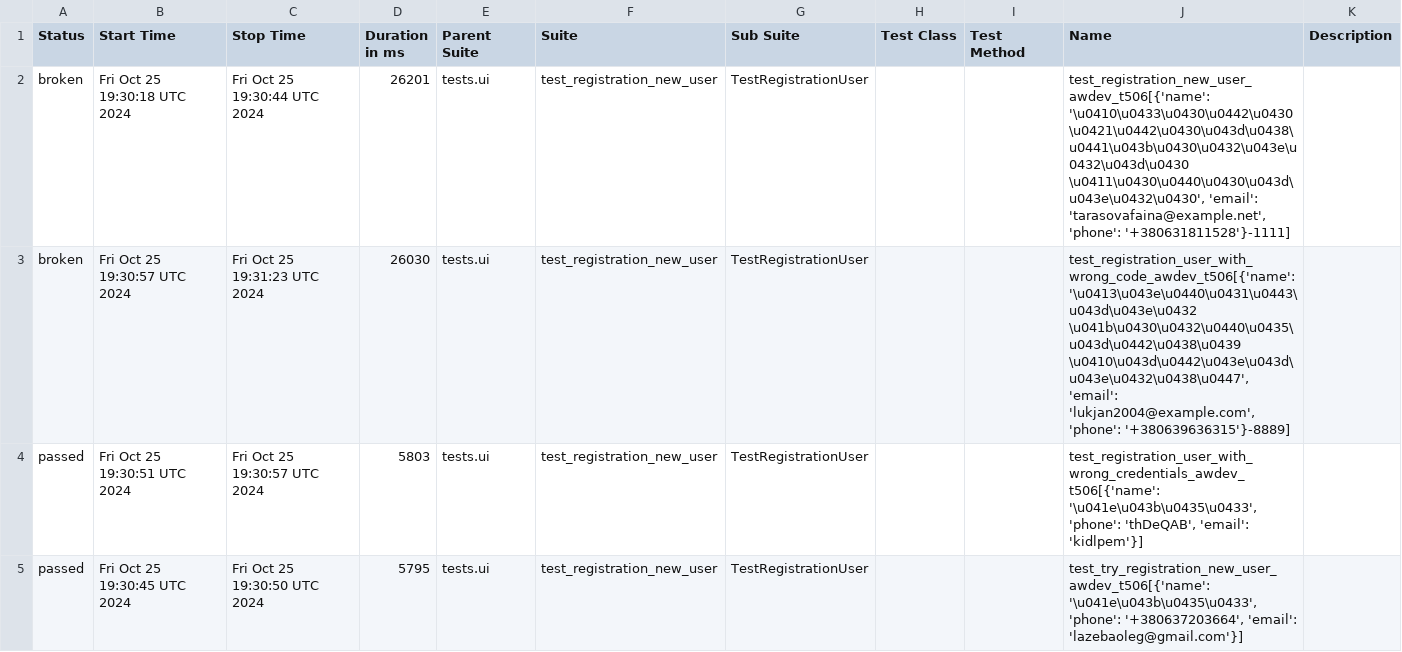
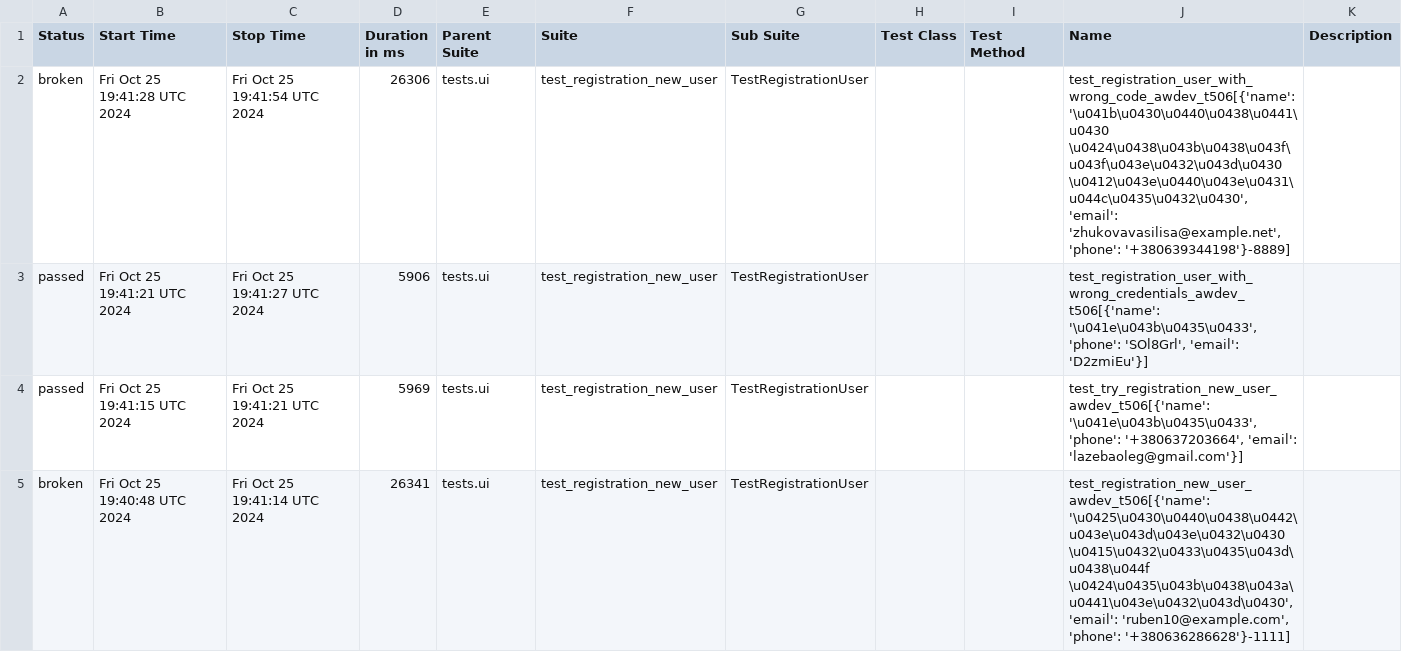
Before and after one commit to fisher1706/my_test_gitnub_actions, a CSV file: data/suites.csv, drawn as a sheet.

Commit message:
Deploying to gh-pages from @ fisher1706/my_test_gitnub_actions@99ea75ccca79c64ac324c1f7a0877971644d3f29 🚀

```diff
--- a/data/suites.csv
+++ b/data/suites.csv
@@ -1,5 +1,5 @@
 "Status","Start Time","Stop Time","Duration in ms","Parent Suite","Suite","Sub Suite","Test Class","Test Method","Name","Description"
-"broken","Fri Oct 25 19:30:18 UTC 2024","Fri Oct 25 19:30:44 UTC 2024","26201","tests.ui","test_registration_new_user","TestRegistrationUser","","","test_registration_new_user_awdev_t506[{'name': '\u0410\u0433\u0430\u0442\u0430 \u0421\u0442\u0430\u043d\u0438\u0441\u043b\u0430\u0432\u043e\u0432\u043d\u0430 \u0411\u0430\u0440\u0430\u043d\u043e\u0432\u0430', 'email': 'tarasovafaina@example.net', 'phone': '+380631811528'}-1111]",""
-"broken","Fri Oct 25 19:30:57 UTC 2024","Fri Oct 25 19:31:23 UTC 2024","26030","tests.ui","test_registration_new_user","TestRegistrationUser","","","test_registration_user_with_wrong_code_awdev_t506[{'name': '\u0413\u043e\u0440\u0431\u0443\u043d\u043e\u0432 \u041b\u0430\u0432\u0440\u0435\u043d\u0442\u0438\u0439 \u0410\u043d\u0442\u043e\u043d\u043e\u0432\u0438\u0447', 'email': 'lukjan2004@example.com', 'phone': '+380639636315'}-8889]",""
-"passed","Fri Oct 25 19:30:51 UTC 2024","Fri Oct 25 19:30:57 UTC 2024","5803","tests.ui","test_registration_new_user","TestRegistrationUser","","","test_registration_user_with_wrong_credentials_awdev_t506[{'name': '\u041e\u043b\u0435\u0433', 'phone': 'thDeQAB', 'email': 'kidlpem'}]",""
-"passed","Fri Oct 25 19:30:45 UTC 2024","Fri Oct 25 19:30:50 UTC 2024","5795","tests.ui","test_registration_new_user","TestRegistrationUser","","","test_try_registration_new_user_awdev_t506[{'name': '\u041e\u043b\u0435\u0433', 'phone': '+380637203664', 'email': 'lazebaoleg@gmail.com'}]",""
+"broken","Fri Oct 25 19:41:28 UTC 2024","Fri Oct 25 19:41:54 UTC 2024","26306","tests.ui","test_registration_new_user","TestRegistrationUser","","","test_registration_user_with_wrong_code_awdev_t506[{'name': '\u041b\u0430\u0440\u0438\u0441\u0430 \u0424\u0438\u043b\u0438\u043f\u043f\u043e\u0432\u043d\u0430 \u0412\u043e\u0440\u043e\u0431\u044c\u0435\u0432\u0430', 'email': 'zhukovavasilisa@example.net', 'phone': '+380639344198'}-8889]",""
+"passed","Fri Oct 25 19:41:21 UTC 2024","Fri Oct 25 19:41:27 UTC 2024","5906","tests.ui","test_registration_new_user","TestRegistrationUser","","","test_registration_user_with_wrong_credentials_awdev_t506[{'name': '\u041e\u043b\u0435\u0433', 'phone': 'SOl8Grl', 'email': 'D2zmiEu'}]",""
+"passed","Fri Oct 25 19:41:15 UTC 2024","Fri Oct 25 19:41:21 UTC 2024","5969","tests.ui","test_registration_new_user","TestRegistrationUser","","","test_try_registration_new_user_awdev_t506[{'name': '\u041e\u043b\u0435\u0433', 'phone': '+380637203664', 'email': 'lazebaoleg@gmail.com'}]",""
+"broken","Fri Oct 25 19:40:48 UTC 2024","Fri Oct 25 19:41:14 UTC 2024","26341","tests.ui","test_registration_new_user","TestRegistrationUser","","","test_registration_new_user_awdev_t506[{'name': '\u0425\u0430\u0440\u0438\u0442\u043e\u043d\u043e\u0432\u0430 \u0415\u0432\u0433\u0435\u043d\u0438\u044f \u0424\u0435\u043b\u0438\u043a\u0441\u043e\u0432\u043d\u0430', 'email': 'ruben10@example.com', 'phone': '+380636286628'}-1111]",""
```
Also changed, not shown: 30 other files.
